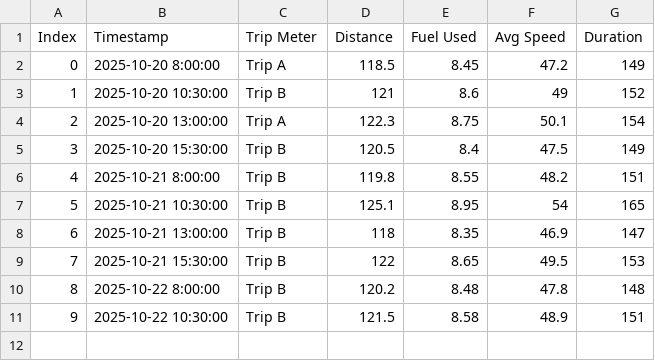
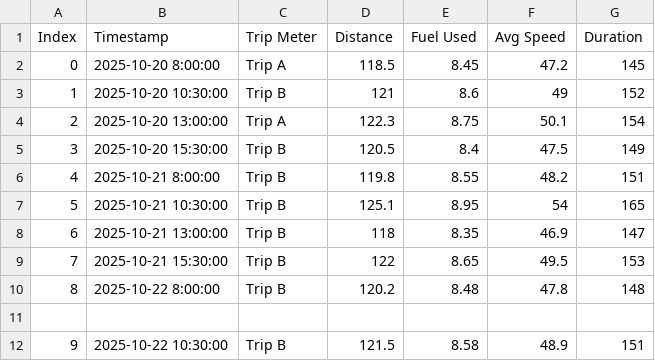
Before and after one commit to shubh1901198/Compare, a CSV file: trip_log_history.csv, drawn as a sheet.

Commit message:
Update trip_log_history.csv
change value

```diff
--- a/trip_log_history.csv
+++ b/trip_log_history.csv
@@ -1,3 +1,3 @@
 Index,Timestamp,Trip Meter,Distance,Fuel Used,Avg Speed,Duration
-0,2025-10-20 8:00:00,Trip A,118.5,8.45,47.2,149
+0,2025-10-20 8:00:00,Trip A,118.5,8.45,47.2,145
 1,2025-10-20 10:30:00,Trip B,121,8.6,49,152
@@ -10,2 +10,3 @@ Index,Timestamp,Trip Meter,Distance,Fuel Used,Avg Speed,Duration
 8,2025-10-22 8:00:00,Trip B,120.2,8.48,47.8,148
+
 9,2025-10-22 10:30:00,Trip B,121.5,8.58,48.9,151
```
